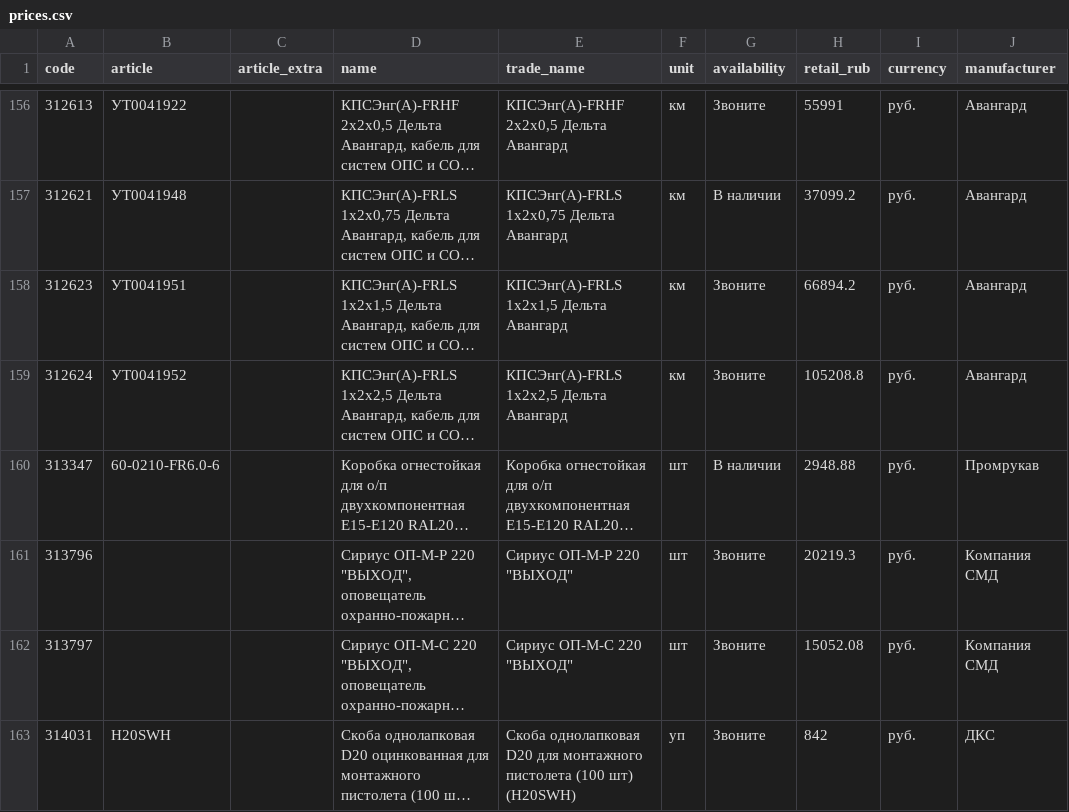
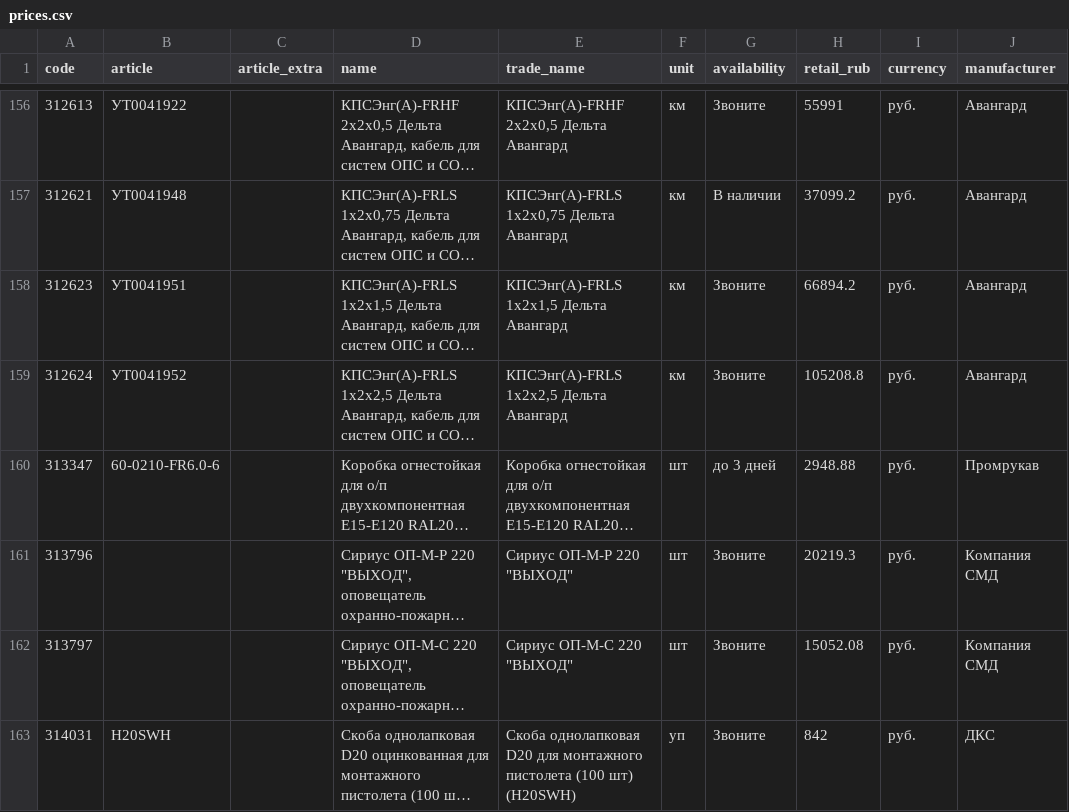
Before and after one commit to emanymedih/cvsig-price-database, a CSV file: suppliers/tinko/prices.csv, drawn as a sheet; only a part is shown, gaps mark what is left out; long unchanged cells end in …; the diff covers the shown part only; the diff names each change by its address in the sheet, - before the commit and + after, or states it on an @@ line.

```diff
--- a/suppliers/tinko/prices.csv
+++ b/suppliers/tinko/prices.csv
-G160 (availability): В наличии
+G160 (availability): до 3 дней
```
Also changed, not shown: 9 edited cells elsewhere in this file, 1 other file.
